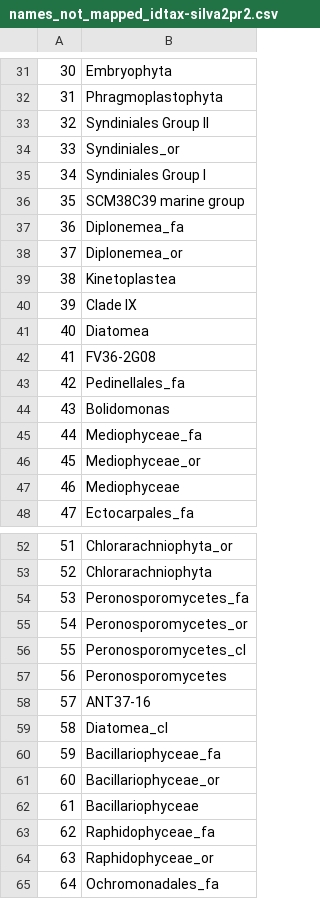
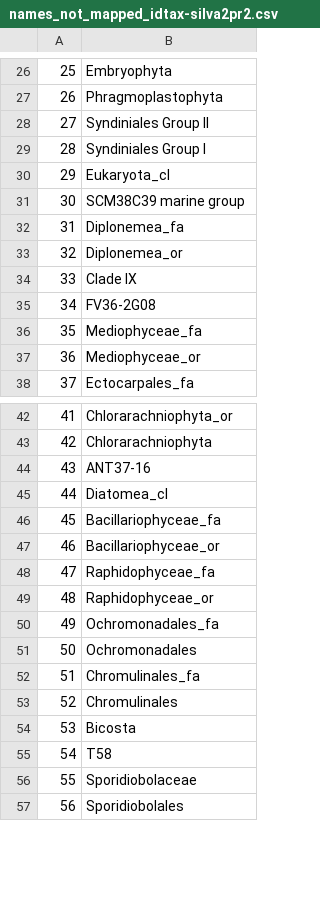
Before and after one commit to dcat4/amplicon_bioinformatics, a CSV file: tax_pipe_Mar20/taxtab_map_results/names_not_mapped_idtax-silva2pr2.csv, drawn as a sheet; only a part is shown, gaps mark what is left out; the shorter side is filled out with more unchanged rows; removed rows and columns are numbered as before the commit, all else as after; the diff covers the shown part only; the diff names each change by its address in the sheet, - before the commit and + after, or states it on an @@ line.

```diff
--- a/tax_pipe_Mar20/taxtab_map_results/names_not_mapped_idtax-silva2pr2.csv
+++ b/tax_pipe_Mar20/taxtab_map_results/names_not_mapped_idtax-silva2pr2.csv
@@ column A renumbered from row 14 down @@
-row 34: 33 | Syndiniales_or
@@ row 27 moved to row 30: 29 @@
-row 39: 38 | Kinetoplastea
-row 41: 40 | Diatomea
-row 43: 42 | Pedinellales_fa
-row 44: 43 | Bolidomonas
-row 47: 46 | Mediophyceae
-row 54: 53 | Peronosporomycetes_fa
-row 55: 54 | Peronosporomycetes_or
-row 56: 55 | Peronosporomycetes_cl
-row 57: 56 | Peronosporomycetes
-row 62: 61 | Bacillariophyceae
```
Also changed, not shown: 26 removed rows and 2 moved rows elsewhere in this file, tax_pipe_Mar20/taxtab_map_results/names_not_mapped_bayes-silva2pr2.csv, tax_pipe_Mar20/taxtab_map_results/names_not_mapped_lca-pr22pr2.csv, 2 other files.
